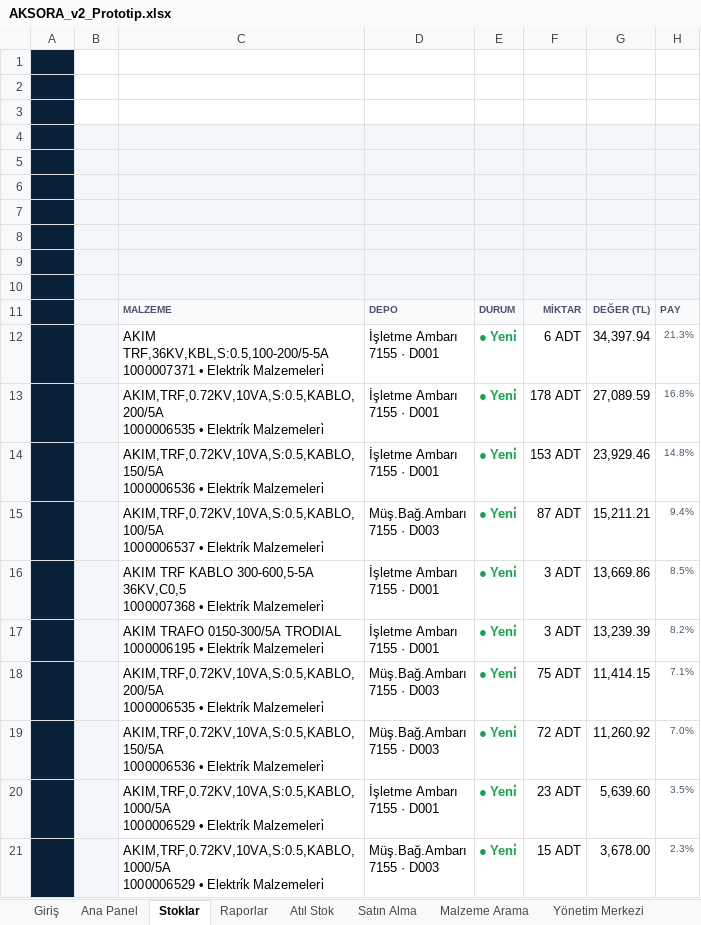
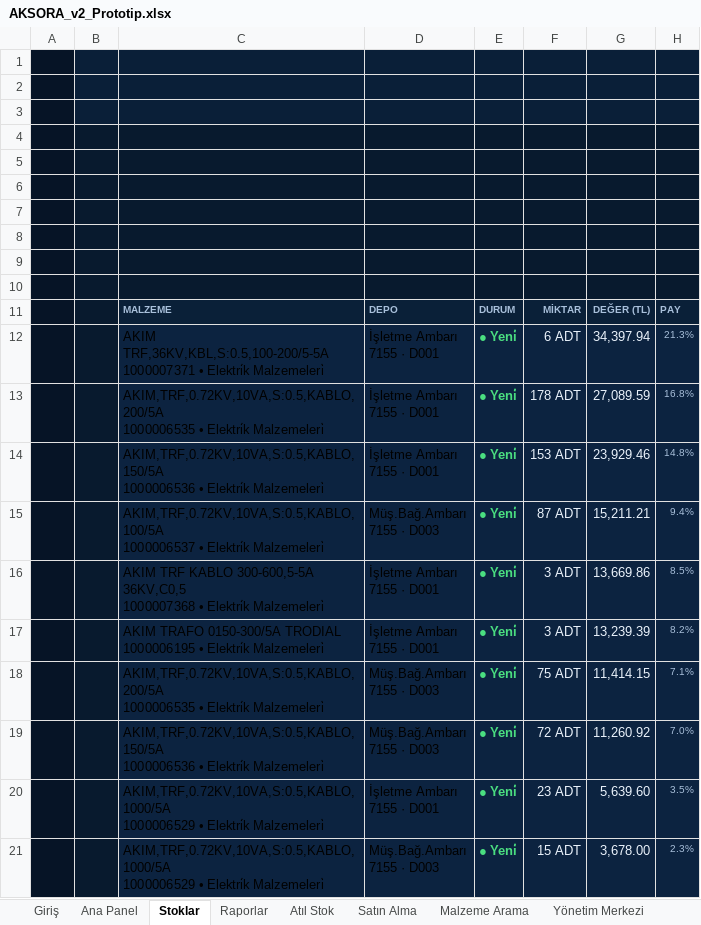
Before and after one commit to bserdar61/AKSORA, an Excel workbook: v2/AKSORA_v2_Prototip.xlsx, sheet Stoklar, drawn as a sheet; values as stored, in another font and other column widths than the file's, no borders; charts and pictures and conditional formats not drawn; the diff names each change by its address in the sheet, - before the commit and + after, or states it on an @@ line.

```diff
--- a/v2/AKSORA_v2_Prototip.xlsx (sheet Stoklar)
+++ b/v2/AKSORA_v2_Prototip.xlsx (sheet Stoklar)
-B1:H3 fill: none
+B1:H3 fill: #0A1F38
-B4:H10 fill: #F3F6FA
+B4:H10 fill: #081A2E
-B11:B21 fill: #F3F6FA
+B11:B21 fill: #081A2E
@@ C11:H11 text colour: #475569 → #A9C0DB, fill: #F8FAFC → #0A2038 @@
-C12:H21 fill: none
+C12:H21 fill: #0C2340
-E12:E21 text colour: #16A34A
+E12:E21 text colour: #4ADE80
-F12:G21 text colour: black
+F12:G21 text colour: #EAF2FB
-H12:H21 text colour: #475569
+H12:H21 text colour: #A9C0DB
```
Also changed, not shown: sheet Yönetim Merkezi, sheet Malzeme Arama, sheet Satın Alma, sheet Raporlar, sheet Atıl Stok, sheet Kapsam, charts or pictures, 3 other files.
